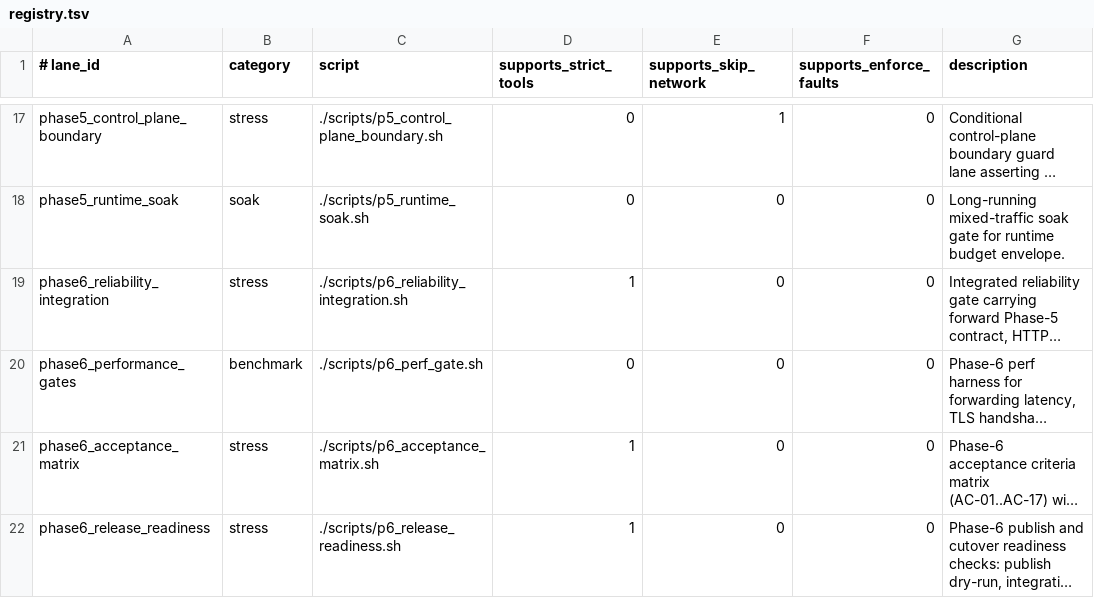
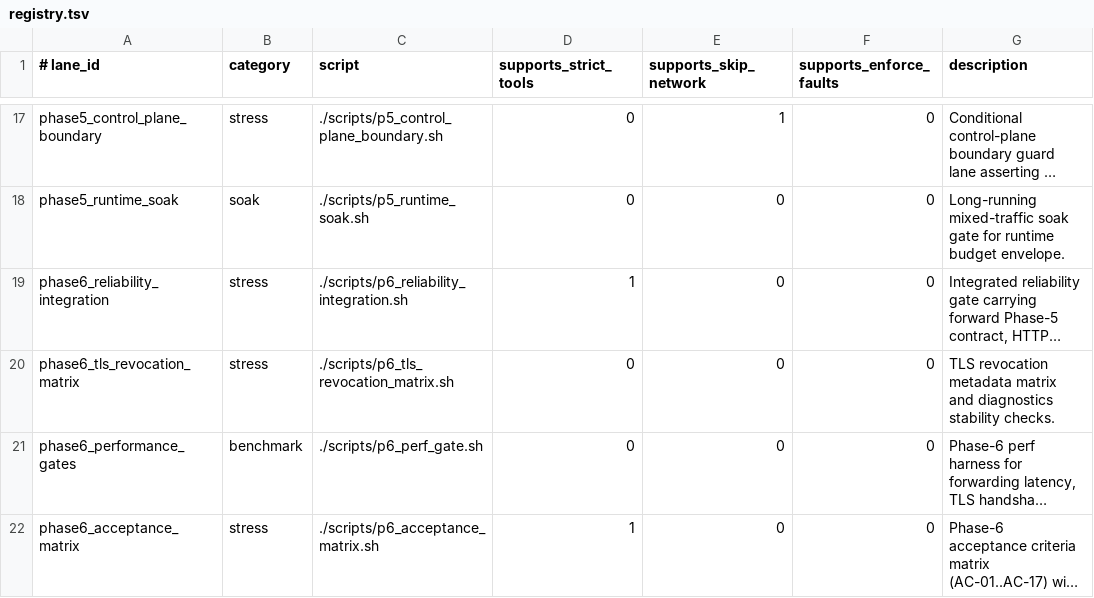
Before and after one commit to soth-ai/soth-mitm, a TSV file: testing/lanes/registry.tsv, drawn as a sheet; only a part is shown, gaps mark what is left out; the shorter side is filled out with more unchanged rows; long unchanged cells end in …; the diff names each change by its address in the sheet, - before the commit and + after, or states it on an @@ line.

Commit message:
hardening: add phase6 tls revocation matrix gate

```diff
--- a/testing/lanes/registry.tsv
+++ b/testing/lanes/registry.tsv
+row 20: phase6_tls_revocation_matrix | stress | ./scripts/p6_tls_revocation_matrix.sh | 0 | 0 | 0 | TLS revocation metadata matrix and diagnostics stability checks.
```
Also changed, not shown: 10 other files.
